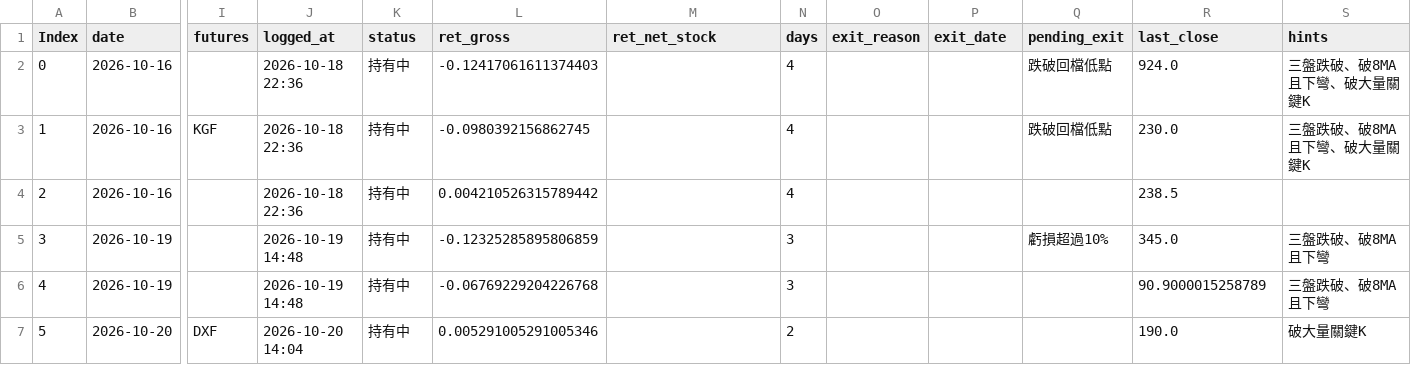
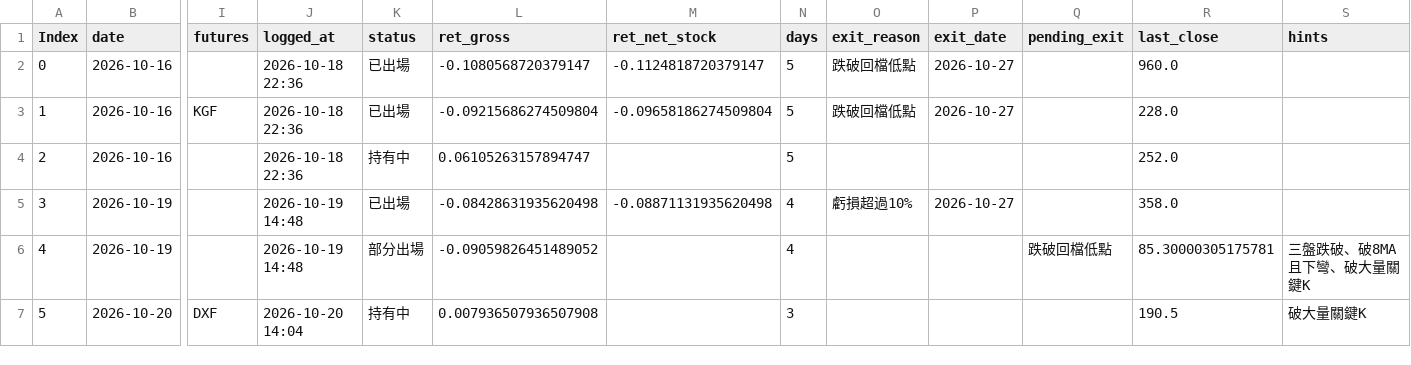
Before and after one commit to maybecrab-CQR/CQR-Dashboard, a CSV file: signal_log/forward_status_v3.csv, drawn as a sheet; only a part is shown, gaps mark what is left out; the diff covers the shown part only; the diff names each change by its address in the sheet, - before the commit and + after, or states it on an @@ line.

Commit message:
自動更新 signal_log/forward_status_v3.csv（2026-10-27 14:48）

```diff
--- a/signal_log/forward_status_v3.csv
+++ b/signal_log/forward_status_v3.csv
-K2:K3 (status): 持有中
+K2:K3 (status): 已出場
-L2 (ret_gross): -0.12417061611374403
+L2 (ret_gross): -0.1080568720379147
-M2 (ret_net_stock): (empty)
+M2 (ret_net_stock): -0.1124818720379147
-N2:N4 (days): 4
+N2:N4 (days): 5
-O2:O3 (exit_reason): (empty)
+O2:O3 (exit_reason): 跌破回檔低點
-P2:P3 (exit_date): (empty)
+P2:P3 (exit_date): 2026-10-27
-Q2:Q3 (pending_exit): 跌破回檔低點
+Q2:Q3 (pending_exit): (empty)
-R2 (last_close): 924.0
+R2 (last_close): 960.0
-S2:S3 (hints): 三盤跌破、破8MA且下彎、破大量關鍵K
+S2:S3 (hints): (empty)
-L3 (ret_gross): -0.0980392156862745
+L3 (ret_gross): -0.09215686274509804
-M3 (ret_net_stock): (empty)
+M3 (ret_net_stock): -0.09658186274509804
-R3 (last_close): 230.0
+R3 (last_close): 228.0
-L4 (ret_gross): 0.004210526315789442
+L4 (ret_gross): 0.06105263157894747
-R4 (last_close): 238.5
+R4 (last_close): 252.0
-K5 (status): 持有中
+K5 (status): 已出場
-L5 (ret_gross): -0.12325285895806859
+L5 (ret_gross): -0.08428631935620498
-M5 (ret_net_stock): (empty)
+M5 (ret_net_stock): -0.08871131935620498
-N5:N6 (days): 3
+N5:N6 (days): 4
-O5 (exit_reason): (empty)
+O5 (exit_reason): 虧損超過10%
-P5 (exit_date): (empty)
+P5 (exit_date): 2026-10-27
-Q5 (pending_exit): 虧損超過10%
+Q5 (pending_exit): (empty)
-R5 (last_close): 345.0
+R5 (last_close): 358.0
-S5 (hints): 三盤跌破、破8MA且下彎
+S5 (hints): (empty)
-K6 (status): 持有中
+K6 (status): 部分出場
-L6 (ret_gross): -0.06769229204226768
+L6 (ret_gross): -0.09059826451489052
-Q6 (pending_exit): (empty)
+Q6 (pending_exit): 跌破回檔低點
-R6 (last_close): 90.9000015258789
+R6 (last_close): 85.30000305175781
-S6 (hints): 三盤跌破、破8MA且下彎
+S6 (hints): 三盤跌破、破8MA且下彎、破大量關鍵K
-L7 (ret_gross): 0.005291005291005346
+L7 (ret_gross): 0.007936507936507908
-N7 (days): 2
+N7 (days): 3
-R7 (last_close): 190.0
+R7 (last_close): 190.5
```
Also changed, not shown: 23 edited cells elsewhere in this file.
